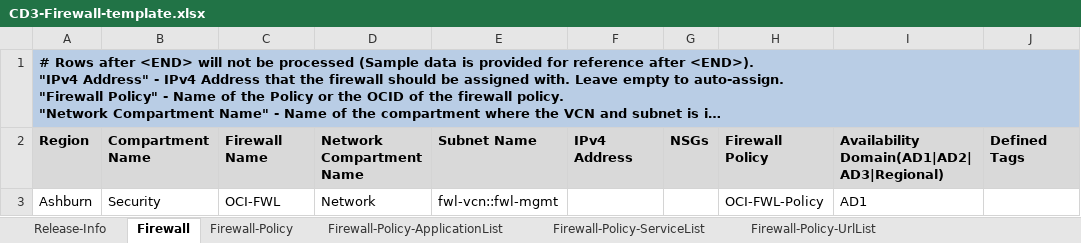
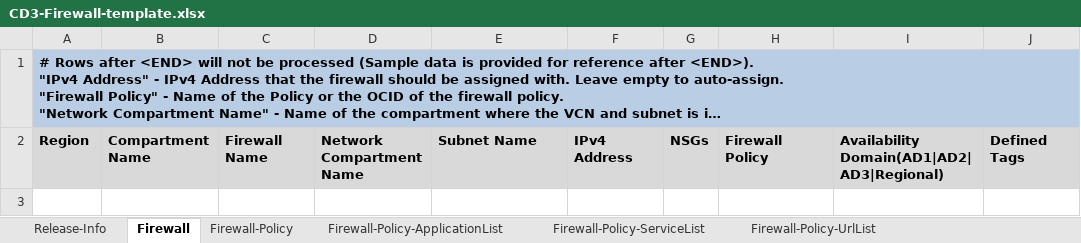
Before and after one commit to oracle-devrel/cd3-automation-toolkit, an Excel workbook: cd3_automation_toolkit/example/CD3-Firewall-template.xlsx, sheet Firewall, drawn as a sheet; long unchanged cells end in …; values as stored, in another font and other column widths than the file's, no borders; the diff names each change by its address in the sheet, - before the commit and + after, or states it on an @@ line.

```diff
--- a/cd3_automation_toolkit/example/CD3-Firewall-template.xlsx (sheet Firewall)
+++ b/cd3_automation_toolkit/example/CD3-Firewall-template.xlsx (sheet Firewall)
-row 3: Ashburn | Security | OCI-FWL | Network | fwl-vcn::fwl-mgmt |  |  | OCI-FWL-Policy | AD1
```
Also changed, not shown: sheet Firewall-Policy-DecryptProfile, sheet Firewall-Policy-Secret, sheet Firewall-Policy-SecRule, sheet Firewall-Policy-AddressList, sheet Firewall-Policy-UrlList, sheet Firewall-Policy-ServiceList, 4 more sheets, other sheet tabs, cd3_automation_toolkit/example/CD3-Blank-template.xlsx, cd3_automation_toolkit/example/CD3-CIS-template.xlsx, 57 other files.
